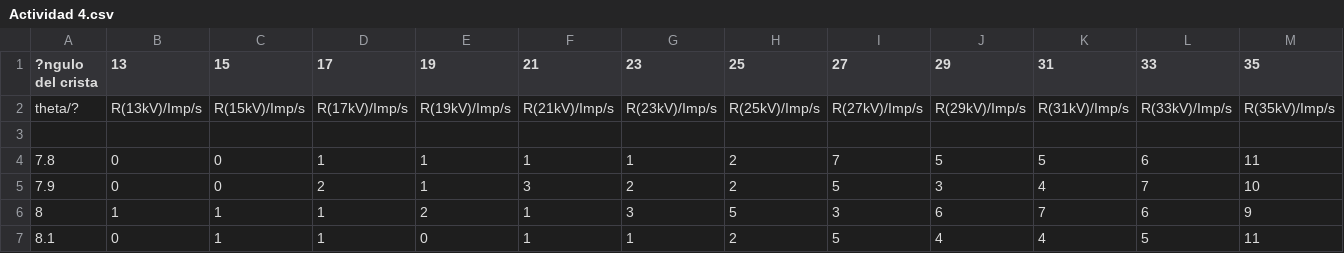
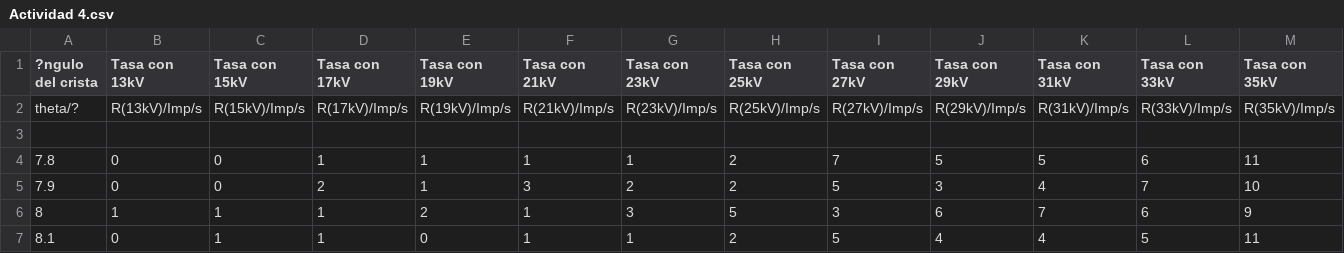
Before and after one commit to LabIntermedio/COD-INTERMEDIO, a CSV file: Rayos X/Actividad 4.csv, drawn as a sheet; only a part is shown.

```diff
--- a/Rayos X/Actividad 4.csv
+++ b/Rayos X/Actividad 4.csv
@@ -1,2 +1,2 @@
-?ngulo del crista;13;15;17;19;21;23;25;27;29;31;33;35
+?ngulo del crista;Tasa con 13kV;Tasa con 15kV;Tasa con 17kV;Tasa con 19kV;Tasa con 21kV;Tasa con 23kV;Tasa con 25kV;Tasa con 27kV;Tasa con 29kV;Tasa con 31kV;Tasa con 33kV;Tasa con 35kV
 theta/?;R(13kV)/Imp/s;R(15kV)/Imp/s;R(17kV)/Imp/s;R(19kV)/Imp/s;R(21kV)/Imp/s;R(23kV)/Imp/s;R(25kV)/Imp/s;R(27kV)/Imp/s;R(29kV)/Imp/s;R(31kV)/Imp/s;R(33kV)/Imp/s;R(35kV)/Imp/s
```
Also changed, not shown: 2 other files.
